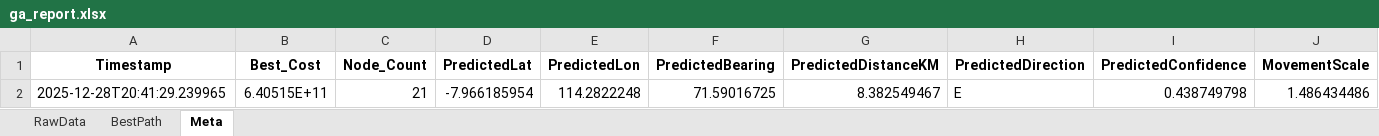
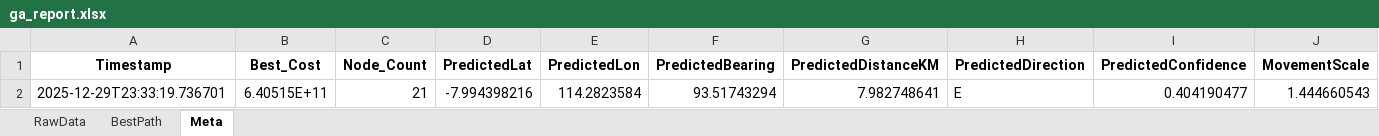
Before and after one commit to Felix-ryn/gempavulkanik, an Excel workbook: output/ga_results/ga_report.xlsx, sheet Meta, drawn as a sheet; values as stored, in another font and other column widths than the file's, no borders; removed rows and columns are numbered as before the commit, all else as after; the diff names each change by its address in the sheet, - before the commit and + after, or states it on an @@ line.

```diff
--- a/output/ga_results/ga_report.xlsx (sheet Meta)
+++ b/output/ga_results/ga_report.xlsx (sheet Meta)
-row 2: 2025-12-28T20:41:29.239965 | 6.40515E+11 | 21 | -7.966185954 | 114.2822248 | 71.59016725 | 8.382549467 | E | 0.438749798 | 1.486434486
+row 2: 2025-12-29T23:33:19.736701 | 6.40515E+11 | 21 | -7.994398216 | 114.2823584 | 93.51743294 | 7.982748641 | E | 0.404190477 | 1.444660543
```
Also changed, not shown: sheet RawData, sheet BestPath, output/aco_results/aco_zoning_data_for_lstm.xlsx, 40 other files.
